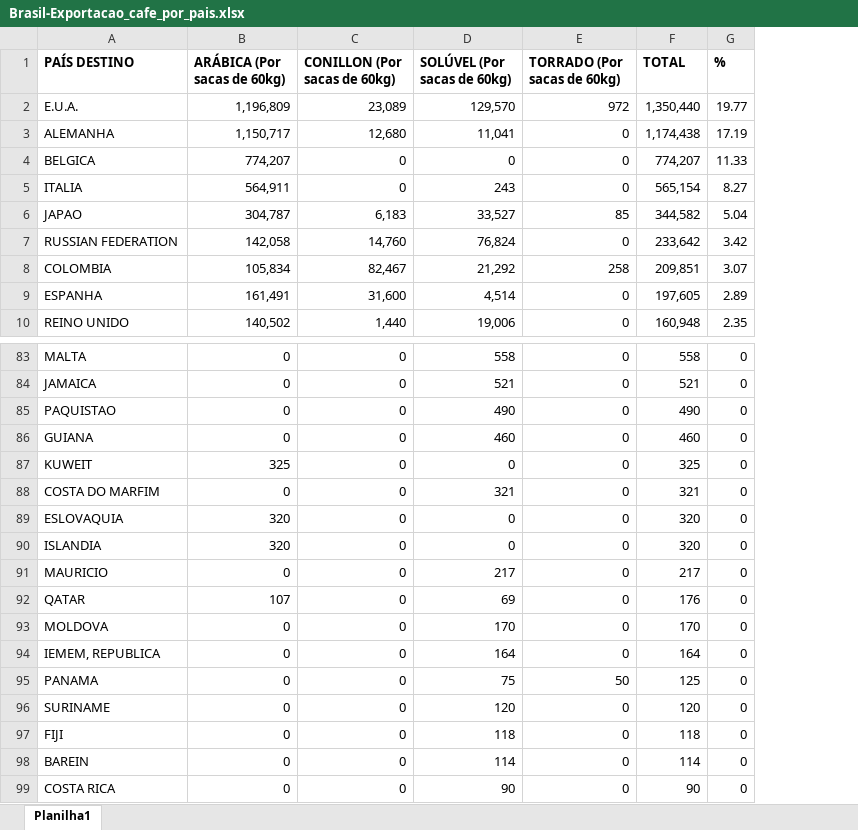
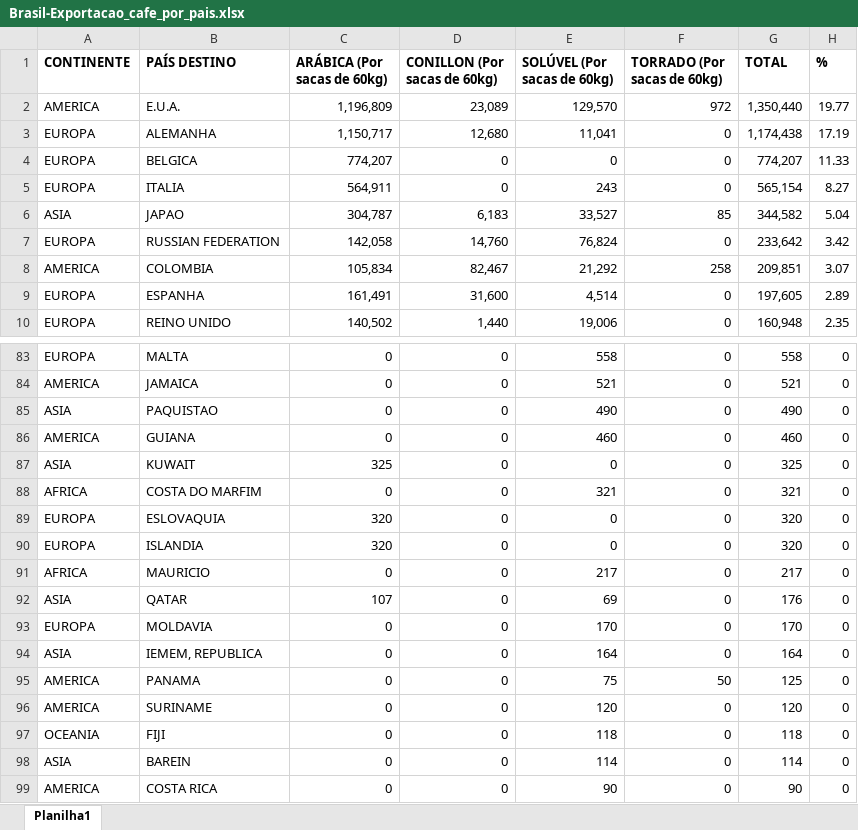
Before and after one commit to daniel3494/Painel-APC, an Excel workbook: Banco de Dados/Brasil-Exportacao_cafe_por_pais.xlsx, sheet Planilha1, drawn as a sheet; only a part is shown, gaps mark what is left out; values as stored, in another font and other column widths than the file's, no borders; addresses are those after the commit; the diff names each change by its address in the sheet, - before the commit and + after, or states it on an @@ line.

Commit message:
Modificação no Excel - 17/03 - 09:17

```diff
--- a/Banco de Dados/Brasil-Exportacao_cafe_por_pais.xlsx (sheet Planilha1)
+++ b/Banco de Dados/Brasil-Exportacao_cafe_por_pais.xlsx (sheet Planilha1)
+column A (CONTINENTE), rows 2-10: AMERICA | EUROPA | EUROPA | EUROPA | ASIA | EUROPA | AMERICA | EUROPA | EUROPA; rows 83-99: EUROPA | AMERICA | ASIA | AMERICA | ASIA | AFRICA | EUROPA | EUROPA | AFRICA | ASIA | EUROPA | ASIA | AMERICA | AMERICA | OCEANIA | ASIA | AMERICA
-B87 (PAÍS DESTINO): KUWEIT
+B87 (PAÍS DESTINO): KUWAIT
-B93 (PAÍS DESTINO): MOLDOVA
+B93 (PAÍS DESTINO): MOLDAVIA
```
